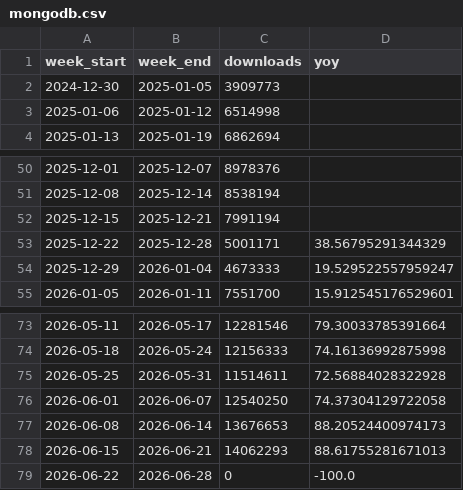
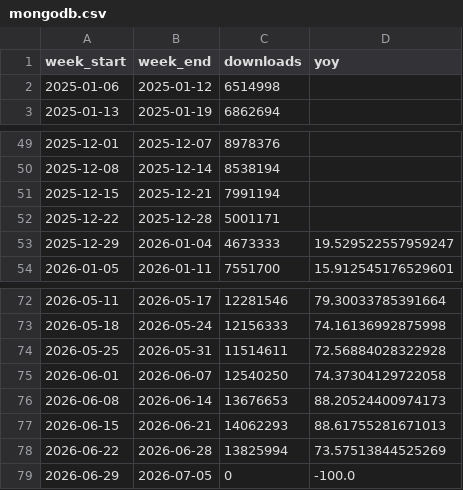
Before and after one commit to eugene777-debug/mongo-download-stats, a CSV file: data/mongodb.csv, drawn as a sheet; only a part is shown, gaps mark what is left out.

```diff
--- a/data/mongodb.csv
+++ b/data/mongodb.csv
@@ -1,3 +1,2 @@
 week_start,week_end,downloads,yoy
-2024-12-30,2025-01-05,3909773,
 2025-01-06,2025-01-12,6514998,
@@ -52,3 +51,3 @@ week_start,week_end,downloads,yoy
 2025-12-15,2025-12-21,7991194,
-2025-12-22,2025-12-28,5001171,38.56795291344329
+2025-12-22,2025-12-28,5001171,
 2025-12-29,2026-01-04,4673333,19.529522557959247
@@ -78,2 +77,3 @@ week_start,week_end,downloads,yoy
 2026-06-15,2026-06-21,14062293,88.61755281671013
-2026-06-22,2026-06-28,0,-100.0
+2026-06-22,2026-06-28,13825994,73.57513844525269
+2026-06-29,2026-07-05,0,-100.0
```
Also changed, not shown: data/pymongo.csv, 1 other file.
